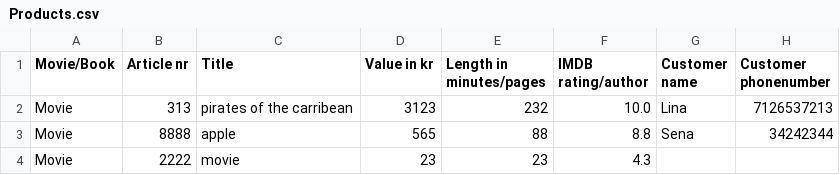
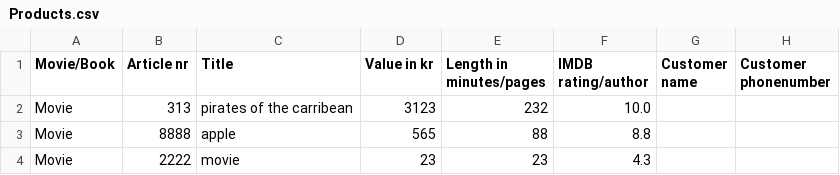
Before and after one commit to Sena-AH/LibraryStorage, a CSV file: Products.csv, drawn as a sheet.

```diff
--- a/Products.csv
+++ b/Products.csv
@@ -1,4 +1,4 @@
 Movie/Book; Article nr; Title; Value in kr; Length in minutes/pages; IMDB rating/author; Customer name; Customer phonenumber
-Movie;313;pirates of the carribean;3123;232;10.0;Lina;7126537213
-Movie;8888;apple;565;88;8.8;Sena;34242344
+Movie;313;pirates of the carribean;3123;232;10.0
+Movie;8888;apple;565;88;8.8
 Movie;2222;movie;23;23;4.3
```
Also changed, not shown: 2 other files.
